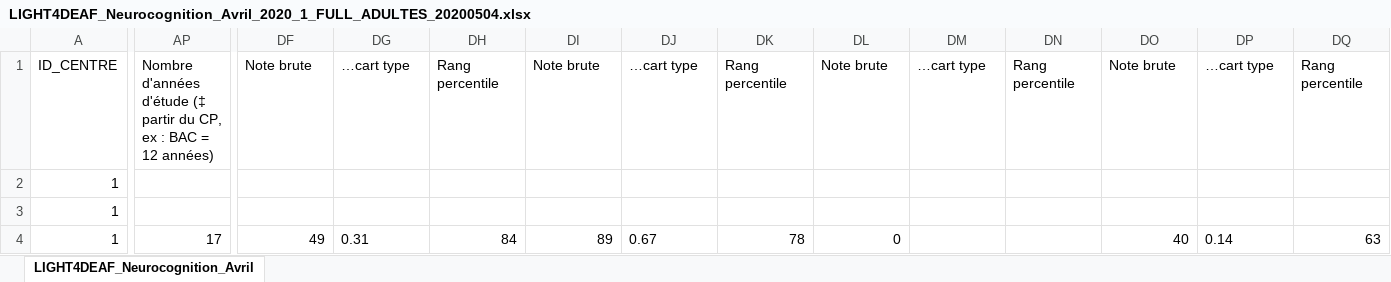
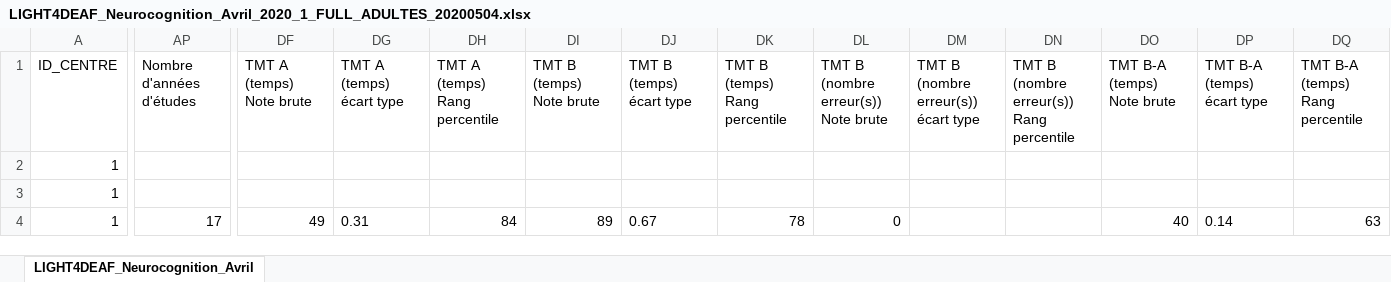
Before and after one commit to stemcell000/light4deaf, an Excel workbook: data/LIGHT4DEAF_Neurocognition_Avril_2020_1_FULL_ADULTES_20200504.xlsx, sheet LIGHT4DEAF_Neurocognition_Avril, drawn as a sheet; only a part is shown, gaps mark what is left out; values as stored, in another font and other column widths than the file's, no borders; the diff covers the shown part only; the diff names each change by its address in the sheet, - before the commit and + after, or states it on an @@ line.

Commit message:
Add files via upload

```diff
--- a/data/LIGHT4DEAF_Neurocognition_Avril_2020_1_FULL_ADULTES_20200504.xlsx (sheet LIGHT4DEAF_Neurocognition_Avril)
+++ b/data/LIGHT4DEAF_Neurocognition_Avril_2020_1_FULL_ADULTES_20200504.xlsx (sheet LIGHT4DEAF_Neurocognition_Avril)
-AP1: Nombre d'années d'étude (‡ partir du CP, ex : BAC = 12 années)
+AP1: Nombre d'années d'études
-DF1: Note brute
+DF1: TMT A (temps) Note brute
-DG1: …cart type
+DG1: TMT A (temps) écart type
-DH1: Rang percentile
+DH1: TMT A (temps) Rang percentile
-DI1: Note brute
+DI1: TMT B (temps) Note brute
-DJ1: …cart type
+DJ1: TMT B (temps) écart type
-DK1: Rang percentile
+DK1: TMT B (temps) Rang percentile
-DL1: Note brute
+DL1: TMT B (nombre erreur(s)) Note brute
-DM1: …cart type
+DM1: TMT B (nombre erreur(s)) écart type
-DN1: Rang percentile
+DN1: TMT B (nombre erreur(s)) Rang percentile
-DO1: Note brute
+DO1: TMT B-A (temps) Note brute
-DP1: …cart type
+DP1: TMT B-A (temps) écart type
-DQ1: Rang percentile
+DQ1: TMT B-A (temps) Rang percentile
```
Also changed, not shown: 5 edited cells elsewhere in this sheet.
